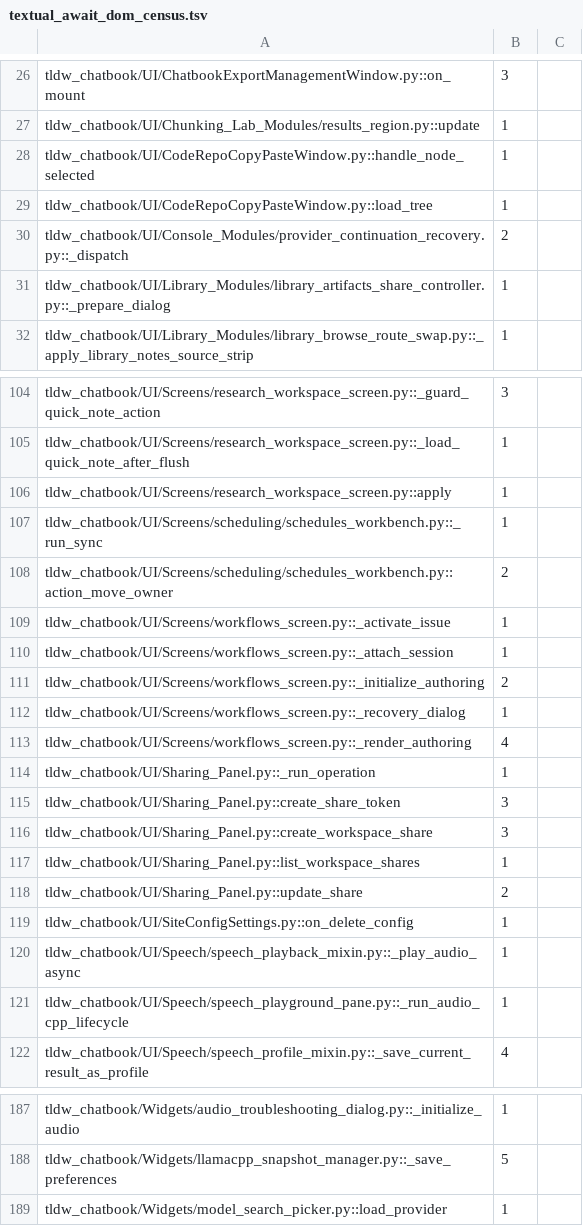
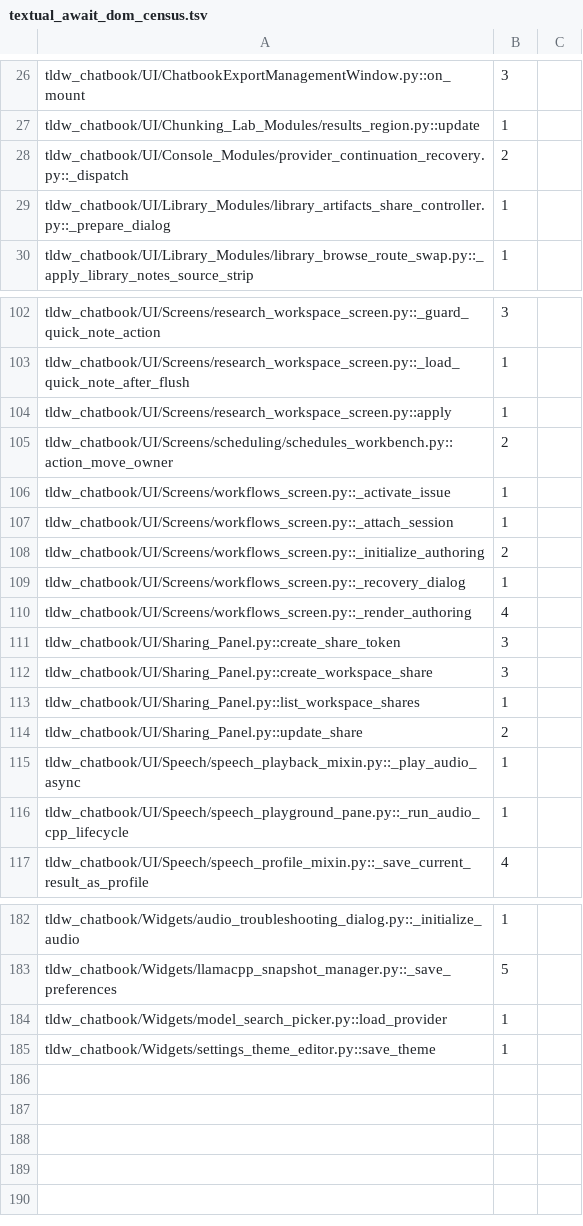
Before and after one commit to rmusser01/tldw_chatbook, a TSV file: scripts/textual_await_dom_census.tsv, drawn as a sheet; only a part is shown, gaps mark what is left out.

Commit message:
chore(preflight): regenerate diagnostic inventory and re-pin worker census after formatter reflow (AST-equal; statement counts unchanged)

```diff
--- a/scripts/textual_await_dom_census.tsv
+++ b/scripts/textual_await_dom_census.tsv
@@ -27,4 +27,2 @@ tldw_chatbook/UI/ChatbookExportManagementWindow.py::on_mount	3
 tldw_chatbook/UI/Chunking_Lab_Modules/results_region.py::update	1
-tldw_chatbook/UI/CodeRepoCopyPasteWindow.py::handle_node_selected	1
-tldw_chatbook/UI/CodeRepoCopyPasteWindow.py::load_tree	1
 tldw_chatbook/UI/Console_Modules/provider_continuation_recovery.py::_dispatch	2
@@ -106,3 +104,2 @@ tldw_chatbook/UI/Screens/research_workspace_screen.py::_load_quick_note_after_fl
 tldw_chatbook/UI/Screens/research_workspace_screen.py::apply	1
-tldw_chatbook/UI/Screens/scheduling/schedules_workbench.py::_run_sync	1
 tldw_chatbook/UI/Screens/scheduling/schedules_workbench.py::action_move_owner	2
@@ -113,3 +110,2 @@ tldw_chatbook/UI/Screens/workflows_screen.py::_recovery_dialog	1
 tldw_chatbook/UI/Screens/workflows_screen.py::_render_authoring	4
-tldw_chatbook/UI/Sharing_Panel.py::_run_operation	1
 tldw_chatbook/UI/Sharing_Panel.py::create_share_token	3
@@ -118,3 +114,2 @@ tldw_chatbook/UI/Sharing_Panel.py::list_workspace_shares	1
 tldw_chatbook/UI/Sharing_Panel.py::update_share	2
-tldw_chatbook/UI/SiteConfigSettings.py::on_delete_config	1
 tldw_chatbook/UI/Speech/speech_playback_mixin.py::_play_audio_async	1
@@ -189 +184,2 @@ tldw_chatbook/Widgets/llamacpp_snapshot_manager.py::_save_preferences	5
 tldw_chatbook/Widgets/model_search_picker.py::load_provider	1
+tldw_chatbook/Widgets/settings_theme_editor.py::save_theme	1
```
